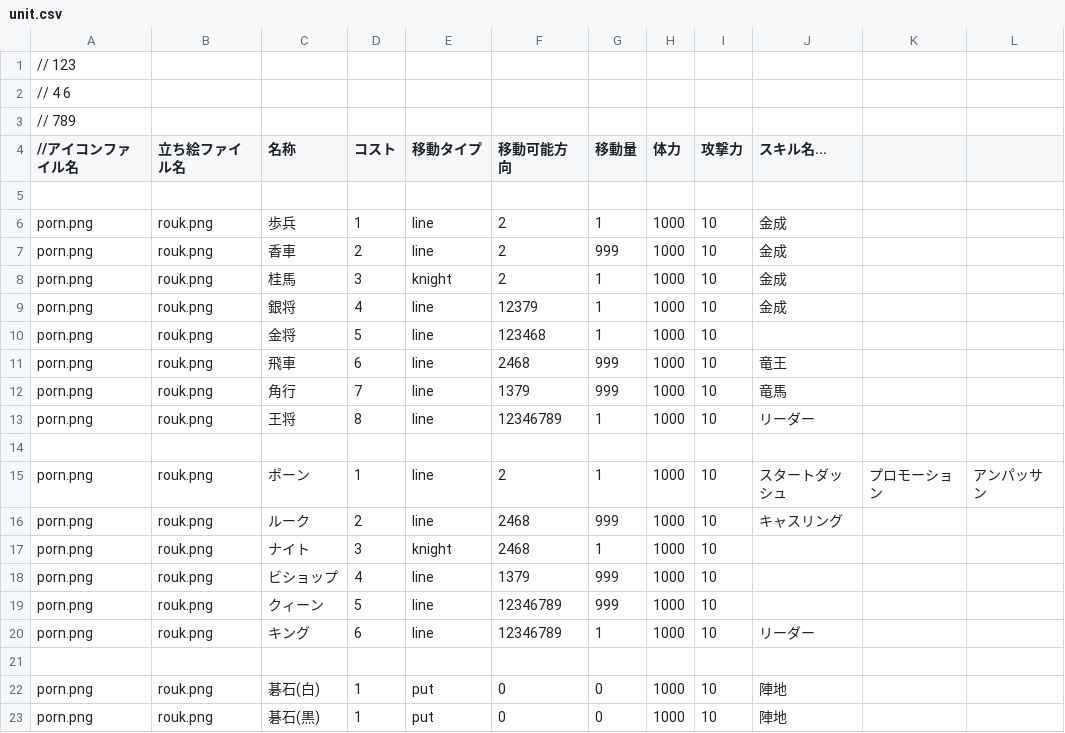
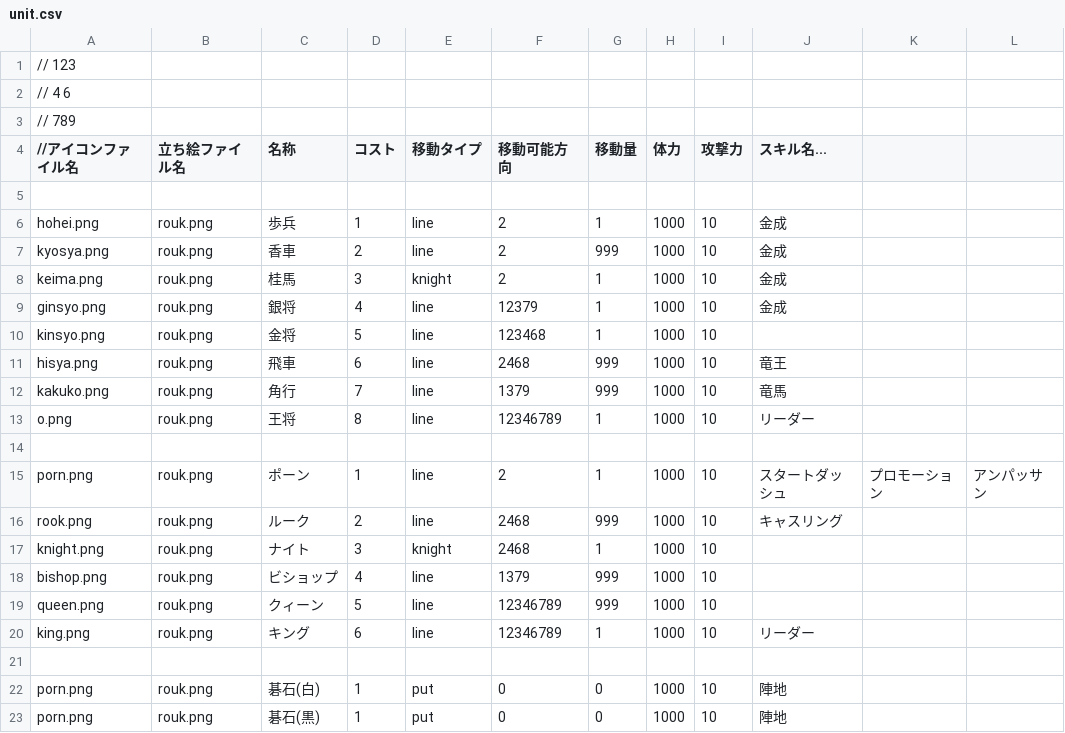
Before and after one commit to Expine/BoardGameFighters, a CSV file: Resources/data/unit.csv, drawn as a sheet; only a part is shown.

Commit message:
Enable to save team data

```diff
--- a/Resources/data/unit.csv
+++ b/Resources/data/unit.csv
@@ -5,17 +5,17 @@
 ,,,,,,,,,,,
-porn.png,rouk.png,歩兵,1,line,2,1,1000,10,金成,,
-porn.png,rouk.png,香車,2,line,2,999,1000,10,金成,,
-porn.png,rouk.png,桂馬,3,knight,2,1,1000,10,金成,,
-porn.png,rouk.png,銀将,4,line,12379,1,1000,10,金成,,
-porn.png,rouk.png,金将,5,line,123468,1,1000,10,,,
-porn.png,rouk.png,飛車,6,line,2468,999,1000,10,竜王,,
-porn.png,rouk.png,角行,7,line,1379,999,1000,10,竜馬,,
-porn.png,rouk.png,王将,8,line,12346789,1,1000,10,リーダー,,
+hohei.png,rouk.png,歩兵,1,line,2,1,1000,10,金成,,
+kyosya.png,rouk.png,香車,2,line,2,999,1000,10,金成,,
+keima.png,rouk.png,桂馬,3,knight,2,1,1000,10,金成,,
+ginsyo.png,rouk.png,銀将,4,line,12379,1,1000,10,金成,,
+kinsyo.png,rouk.png,金将,5,line,123468,1,1000,10,,,
+hisya.png,rouk.png,飛車,6,line,2468,999,1000,10,竜王,,
+kakuko.png,rouk.png,角行,7,line,1379,999,1000,10,竜馬,,
+o.png,rouk.png,王将,8,line,12346789,1,1000,10,リーダー,,
 ,,,,,,,,,,,
 porn.png,rouk.png,ポーン,1,line,2,1,1000,10,スタートダッシュ,プロモーション,アンパッサン
-porn.png,rouk.png,ルーク,2,line,2468,999,1000,10,キャスリング,,
-porn.png,rouk.png,ナイト,3,knight,2468,1,1000,10,,,
-porn.png,rouk.png,ビショップ,4,line,1379,999,1000,10,,,
-porn.png,rouk.png,クィーン,5,line,12346789,999,1000,10,,,
-porn.png,rouk.png,キング,6,line,12346789,1,1000,10,リーダー,,
+rook.png,rouk.png,ルーク,2,line,2468,999,1000,10,キャスリング,,
+knight.png,rouk.png,ナイト,3,knight,2468,1,1000,10,,,
+bishop.png,rouk.png,ビショップ,4,line,1379,999,1000,10,,,
+queen.png,rouk.png,クィーン,5,line,12346789,999,1000,10,,,
+king.png,rouk.png,キング,6,line,12346789,1,1000,10,リーダー,,
 ,,,,,,,,,,,
```
Also changed, not shown: 20 other files.
